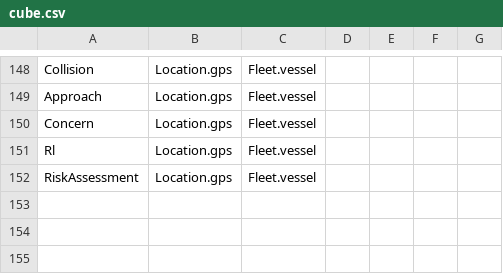
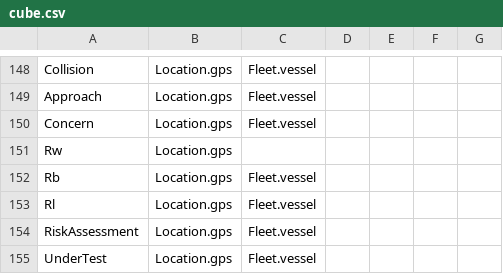
Before and after one commit to sreekants/cospy, a CSV file: config/data/cube.csv, drawn as a sheet; only a part is shown, gaps mark what is left out.

```diff
--- a/config/data/cube.csv
+++ b/config/data/cube.csv
@@ -150,3 +150,6 @@ Approach,Location.gps,Fleet.vessel,,,,
 Concern,Location.gps,Fleet.vessel,,,,
+Rw,Location.gps,,,,,
+Rb,Location.gps,Fleet.vessel,,,,
 Rl,Location.gps,Fleet.vessel,,,,
 RiskAssessment,Location.gps,Fleet.vessel,,,,
+UnderTest,Location.gps,Fleet.vessel,,,,
```
Also changed, not shown: config/data/facts.csv, 39 other files.
